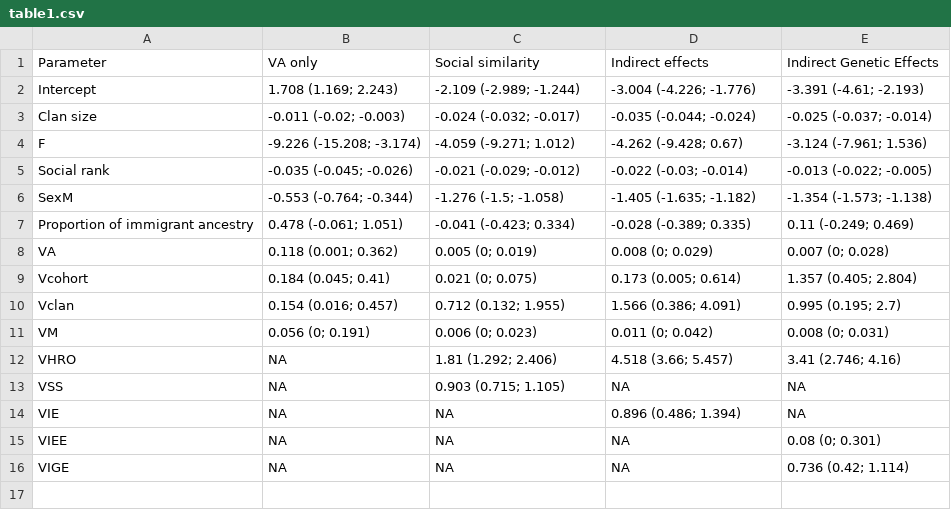
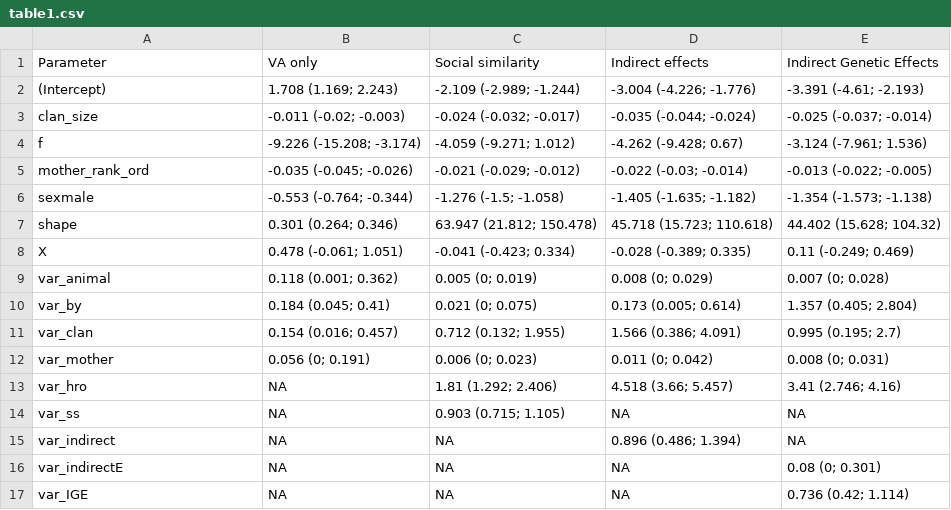
Before and after one commit to kashastrickland/hyenaindirecteffects, a CSV file: tables_figures/table1.csv, drawn as a sheet; addresses are those after the commit; the diff names each change by its address in the sheet, - before the commit and + after, or states it on an @@ line.

Commit message:
anonymised data for public repo

```diff
--- a/tables_figures/table1.csv
+++ b/tables_figures/table1.csv
-A2: Intercept
+A2: (Intercept)
-A3: Clan size
+A3: clan_size
-A4: F
+A4: f
-A5: Social rank
+A5: mother_rank_ord
-A6: SexM
+A6: sexmale
+row 7: shape | 0.301 (0.264; 0.346) | 63.947 (21.812; 150.478) | 45.718 (15.723; 110.618) | 44.402 (15.628; 104.32)
-A8: Proportion of immigrant ancestry
+A8: X
-A9: VA
+A9: var_animal
-A10: Vcohort
+A10: var_by
-A11: Vclan
+A11: var_clan
-A12: VM
+A12: var_mother
-A13: VHRO
+A13: var_hro
-A14: VSS
+A14: var_ss
-A15: VIE
+A15: var_indirect
-A16: VIEE
+A16: var_indirectE
-A17: VIGE
+A17: var_IGE
```
Also changed, not shown: tables_figures/table2.csv, 27 other files.
